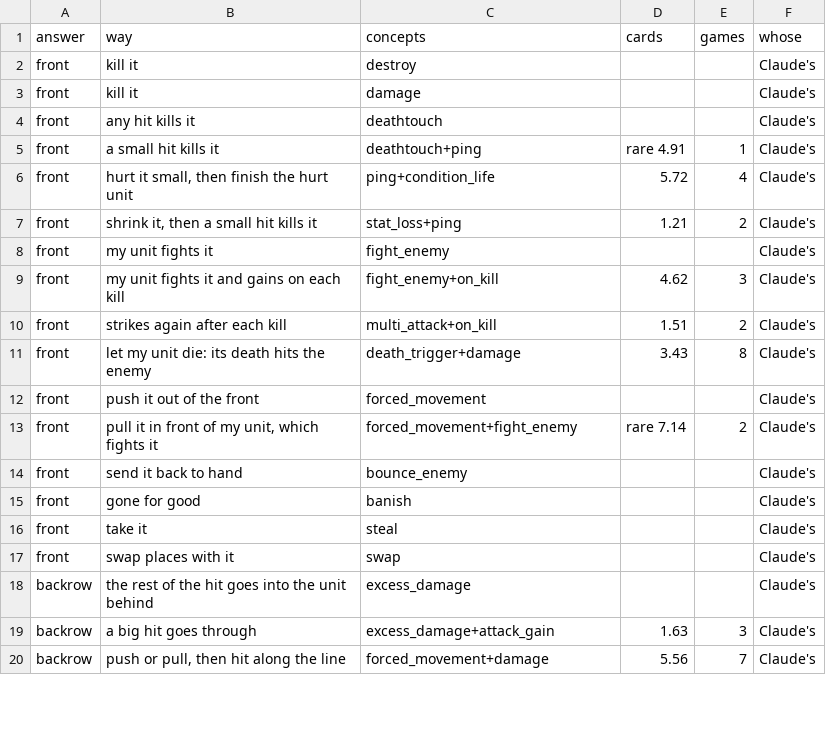
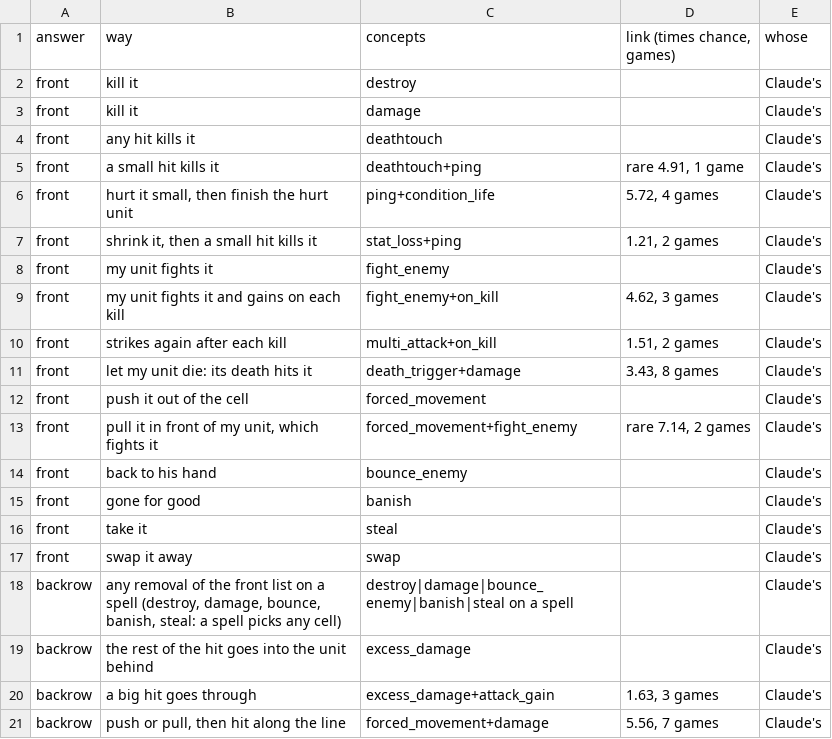
Before and after one commit to npgeorgiou/three-bases, a TSV file: factions/wheel/work/answer_concepts.tsv, drawn as a sheet; only a part is shown; removed rows and columns are numbered as before the commit, all else as after; the diff covers the shown part only; the diff names each change by its address in the sheet, - before the commit and + after, or states it on an @@ line.

```diff
--- a/factions/wheel/work/answer_concepts.tsv
+++ b/factions/wheel/work/answer_concepts.tsv
-column D (cards), rows 5-20: rare 4.91 | 5.72 | 1.21 |  | 4.62 | 1.51 | 3.43 |  | rare 7.14 |  |  |  |  |  | 1.63 | 5.56
-column E (games), rows 5-20: 1 | 4 | 2 |  | 3 | 2 | 8 |  | 2 |  |  |  |  |  | 3 | 7
+column D (link (times chance, games)), rows 5-13: rare 4.91, 1 game | 5.72, 4 games | 1.21, 2 games |  | 4.62, 3 games | 1.51, 2 games | 3.43, 8 games |  | rare 7.14, 2 games; rows 20-21: 1.63, 3 games | 5.56, 7 games
-B11 (way): let my unit die: its death hits the enemy
+B11 (way): let my unit die: its death hits it
-B12 (way): push it out of the front
+B12 (way): push it out of the cell
-B14 (way): send it back to hand
+B14 (way): back to his hand
-B17 (way): swap places with it
+B17 (way): swap it away
+row 18: backrow | any removal of the front list on a spell (destroy, damage, bounce, banish, steal: a spell picks any cell) | destroy|damage|bounce_enemy|banish|steal on a spell |  | Claude's
```
Also changed, not shown: 31 added rows, 6 removed rows and 19 edited cells elsewhere in this file.
